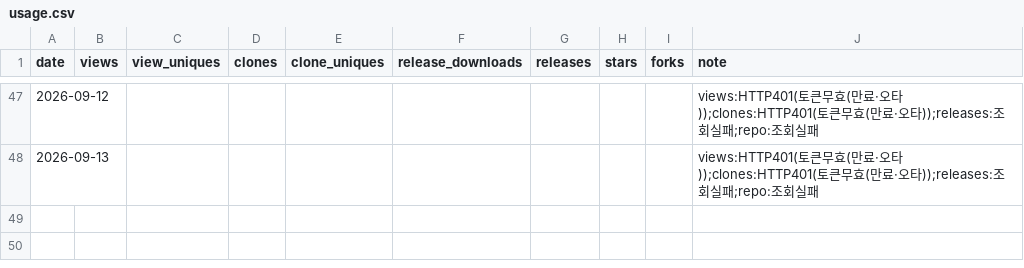
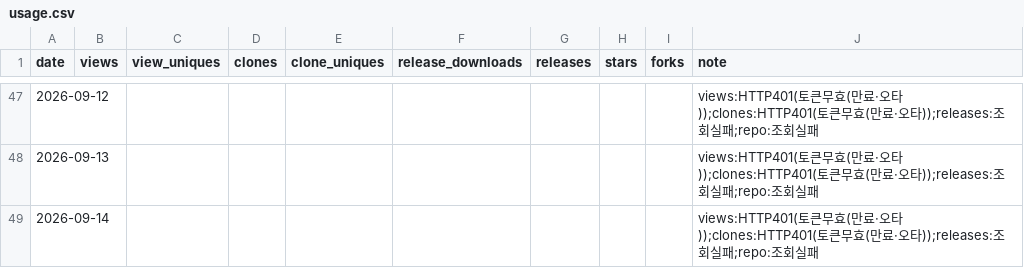
Before and after one commit to rubatoyd/KCI_openAPI, a CSV file: docs/usage.csv, drawn as a sheet; only a part is shown, gaps mark what is left out.

```diff
--- a/docs/usage.csv
+++ b/docs/usage.csv
@@ -48 +48,2 @@ date,views,view_uniques,clones,clone_uniques,release_downloads,releases,stars,fo
 2026-09-13,,,,,,,,,views:HTTP401(토큰무효(만료·오타));clones:HTTP401(토큰무효(만료·오타));releases:조회실패;repo:조회실패
+2026-09-14,,,,,,,,,views:HTTP401(토큰무효(만료·오타));clones:HTTP401(토큰무효(만료·오타));releases:조회실패;repo:조회실패
```
Also changed, not shown: 2 other files.
